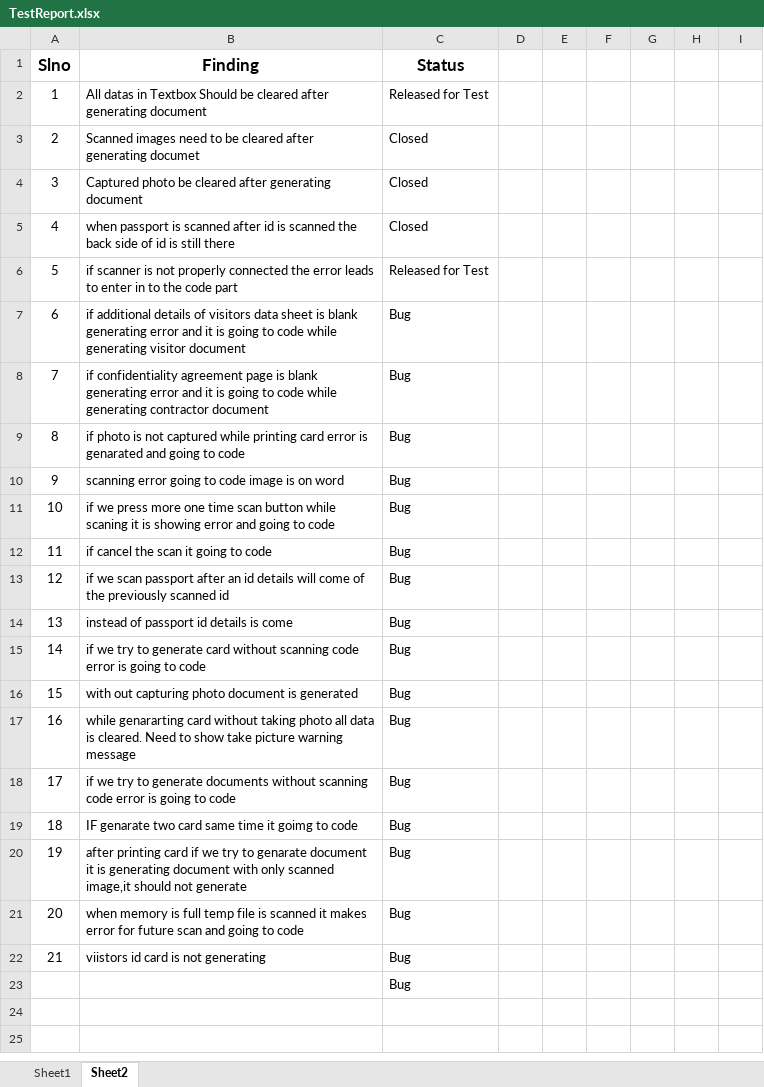
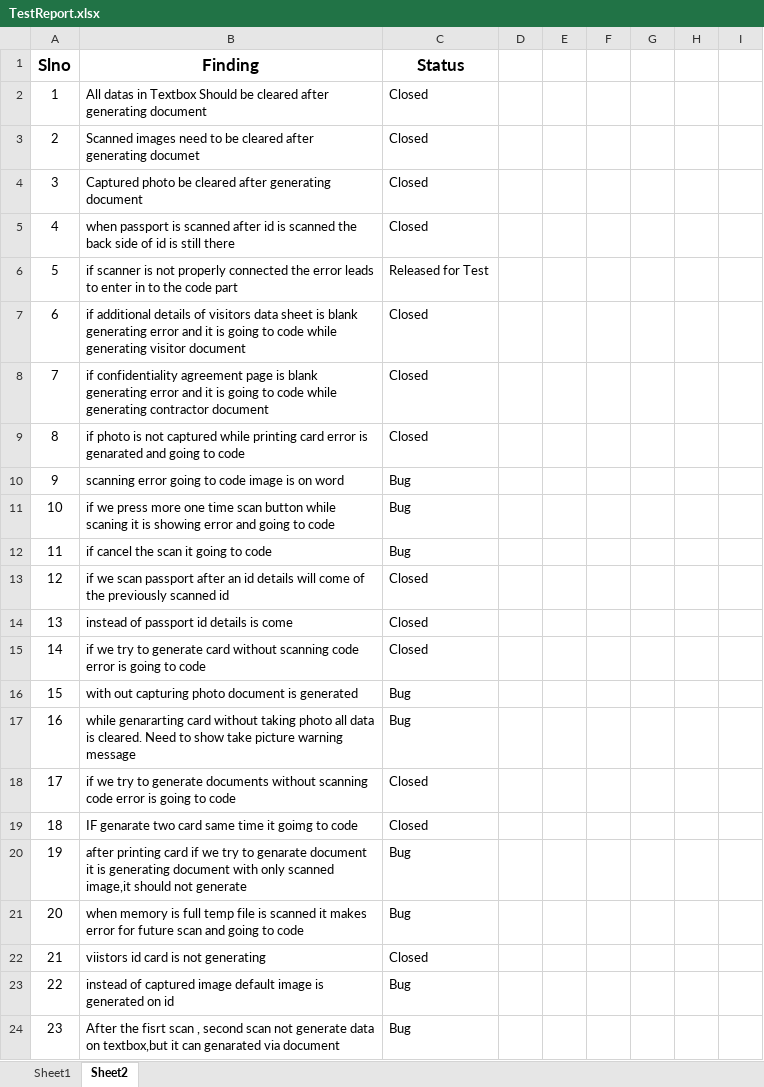
Before and after one commit to RanjithGowdaMN/GuestRegistrationForm, an Excel workbook: TestReport.xlsx, sheet Sheet2, drawn as a sheet; values as stored, in another font and other column widths than the file's, no borders; conditional formats not drawn; the diff names each change by its address in the sheet, - before the commit and + after, or states it on an @@ line.

```diff
--- a/TestReport.xlsx (sheet Sheet2)
+++ b/TestReport.xlsx (sheet Sheet2)
-C2 (Status): Released for Test
+C2 (Status): Closed
-C7:C9 (Status): Bug
+C7:C9 (Status): Closed
-C13:C15 (Status): Bug
+C13:C15 (Status): Closed
-C18:C19 (Status): Bug
+C18:C19 (Status): Closed
-C22 (Status): Bug
+C22 (Status): Closed
@@ column A (Slno) renumbered in row 23 @@
-B23 (Finding): (empty)
+B23 (Finding): instead of captured image default image is generated on id
+row 24: 23 | After the fisrt scan , second scan not generate data on textbox,but it can genarated via document | Bug
```
Also changed, not shown: 6 other files.
